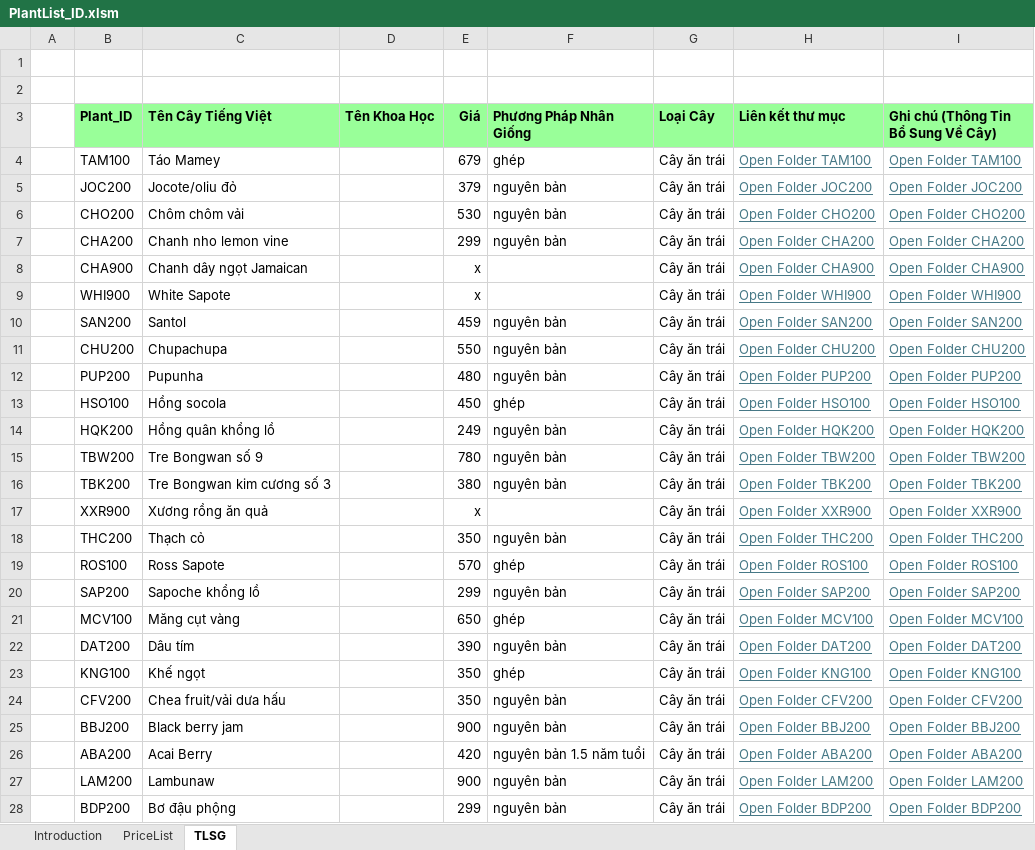
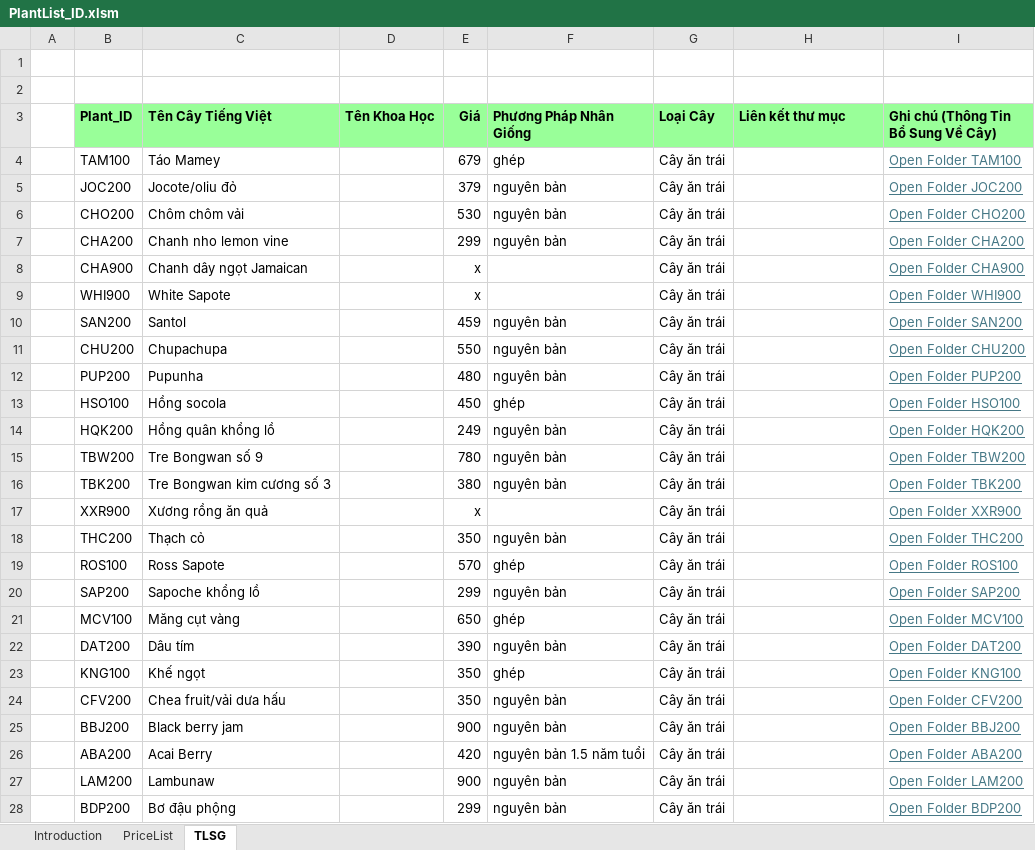
Before and after one commit to Hungdt115/DataPlantList, an Excel workbook: PlantList_ID.xlsm, sheet TLSG, drawn as a sheet; only a part is shown; values as stored, in another font and other column widths than the file's, no borders; charts and pictures and conditional formats not drawn; the diff covers the shown part only; the diff names each change by its address in the sheet, - before the commit and + after, or states it on an @@ line.

```diff
--- a/PlantList_ID.xlsm (sheet TLSG)
+++ b/PlantList_ID.xlsm (sheet TLSG)
-H4 (Liên kết thư mục): Open Folder TAM100
+H4 (Liên kết thư mục): (empty)
-H5 (Liên kết thư mục): Open Folder JOC200
+H5 (Liên kết thư mục): (empty)
-H6 (Liên kết thư mục): Open Folder CHO200
+H6 (Liên kết thư mục): (empty)
-H7 (Liên kết thư mục): Open Folder CHA200
+H7 (Liên kết thư mục): (empty)
-H8 (Liên kết thư mục): Open Folder CHA900
+H8 (Liên kết thư mục): (empty)
-H9 (Liên kết thư mục): Open Folder WHI900
+H9 (Liên kết thư mục): (empty)
-H10 (Liên kết thư mục): Open Folder SAN200
+H10 (Liên kết thư mục): (empty)
-H11 (Liên kết thư mục): Open Folder CHU200
+H11 (Liên kết thư mục): (empty)
-H12 (Liên kết thư mục): Open Folder PUP200
+H12 (Liên kết thư mục): (empty)
-H13 (Liên kết thư mục): Open Folder HSO100
+H13 (Liên kết thư mục): (empty)
-H14 (Liên kết thư mục): Open Folder HQK200
+H14 (Liên kết thư mục): (empty)
-H15 (Liên kết thư mục): Open Folder TBW200
+H15 (Liên kết thư mục): (empty)
-H16 (Liên kết thư mục): Open Folder TBK200
+H16 (Liên kết thư mục): (empty)
-H17 (Liên kết thư mục): Open Folder XXR900
+H17 (Liên kết thư mục): (empty)
-H18 (Liên kết thư mục): Open Folder THC200
+H18 (Liên kết thư mục): (empty)
-H19 (Liên kết thư mục): Open Folder ROS100
+H19 (Liên kết thư mục): (empty)
-H20 (Liên kết thư mục): Open Folder SAP200
+H20 (Liên kết thư mục): (empty)
-H21 (Liên kết thư mục): Open Folder MCV100
+H21 (Liên kết thư mục): (empty)
-H22 (Liên kết thư mục): Open Folder DAT200
+H22 (Liên kết thư mục): (empty)
-H23 (Liên kết thư mục): Open Folder KNG100
+H23 (Liên kết thư mục): (empty)
-H24 (Liên kết thư mục): Open Folder CFV200
+H24 (Liên kết thư mục): (empty)
-H25 (Liên kết thư mục): Open Folder BBJ200
+H25 (Liên kết thư mục): (empty)
-H26 (Liên kết thư mục): Open Folder ABA200
+H26 (Liên kết thư mục): (empty)
-H27 (Liên kết thư mục): Open Folder LAM200
+H27 (Liên kết thư mục): (empty)
-H28 (Liên kết thư mục): Open Folder BDP200
+H28 (Liên kết thư mục): (empty)
```
Also changed, not shown: 119 edited cells elsewhere in this sheet, charts or pictures, 2 other files.
